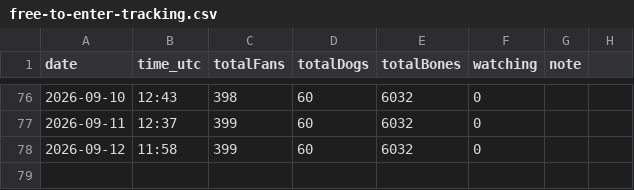
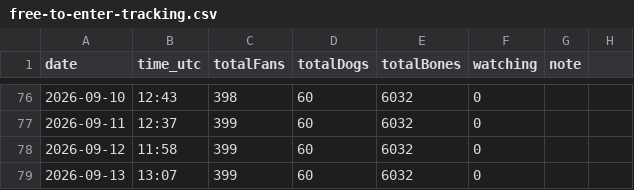
Before and after one commit to SCHEMESTUDIO/dogshow, a CSV file: free-to-enter-tracking.csv, drawn as a sheet; only a part is shown, gaps mark what is left out; the diff names each change by its address in the sheet, - before the commit and + after, or states it on an @@ line.

Commit message:
tracker: free-to-enter snapshot 2026-09-13

```diff
--- a/free-to-enter-tracking.csv
+++ b/free-to-enter-tracking.csv
+row 79: 2026-09-13 | 13:07 | 399 | 60 | 6032 | 0
```
